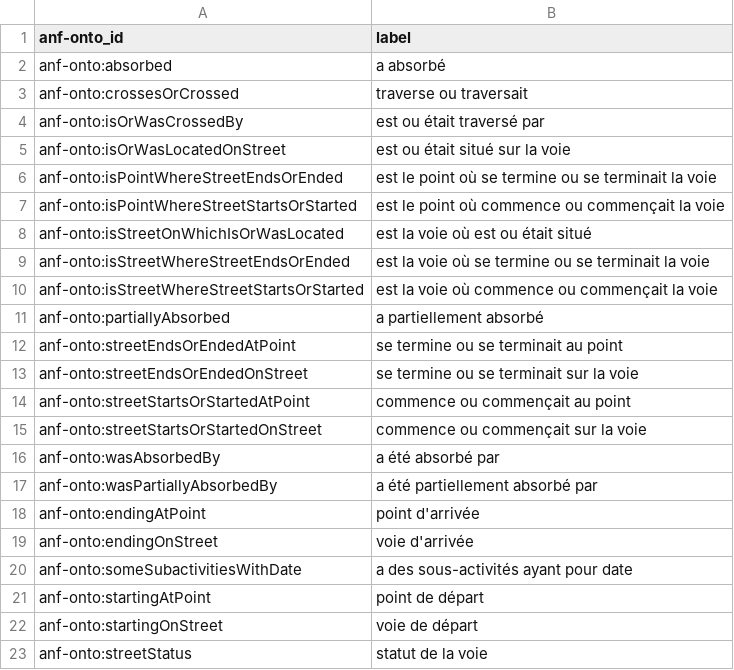
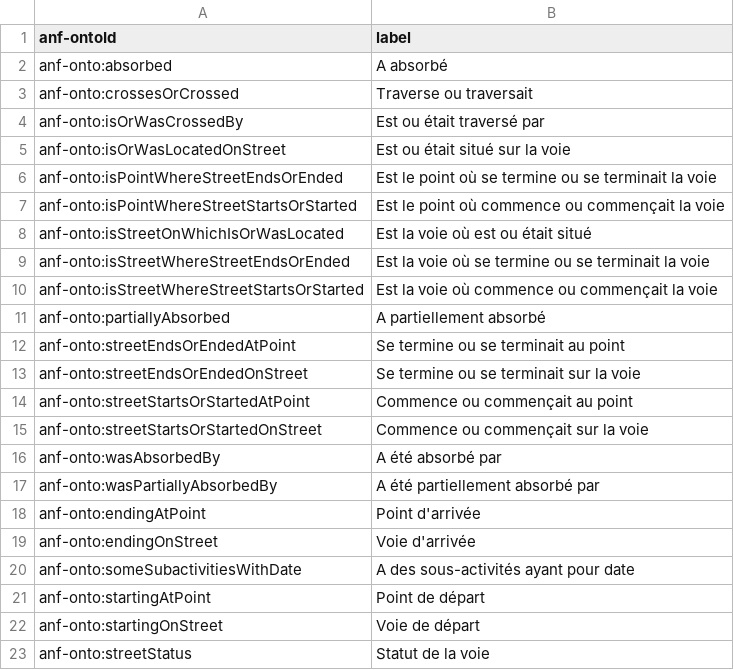
Before and after one commit to sparna-git/garance, a CSV file: src/_data/i18n/fr/anf-onto.csv, drawn as a sheet.

```diff
--- a/src/_data/i18n/fr/anf-onto.csv
+++ b/src/_data/i18n/fr/anf-onto.csv
@@ -1,23 +1,23 @@
-anf-onto_id,label
-anf-onto:absorbed,a absorbé
-anf-onto:crossesOrCrossed,traverse ou traversait
-anf-onto:isOrWasCrossedBy,est ou était traversé par
-anf-onto:isOrWasLocatedOnStreet,est ou était situé sur la voie
-anf-onto:isPointWhereStreetEndsOrEnded,est le point où se termine ou se terminait la voie
-anf-onto:isPointWhereStreetStartsOrStarted,est le point où commence ou commençait la voie
-anf-onto:isStreetOnWhichIsOrWasLocated,est la voie où est ou était situé
-anf-onto:isStreetWhereStreetEndsOrEnded,est la voie où se termine ou se terminait la voie
-anf-onto:isStreetWhereStreetStartsOrStarted,est la voie où commence ou commençait la voie
-anf-onto:partiallyAbsorbed,a partiellement absorbé
-anf-onto:streetEndsOrEndedAtPoint,se termine ou se terminait au point
-anf-onto:streetEndsOrEndedOnStreet,se termine ou se terminait sur la voie
-anf-onto:streetStartsOrStartedAtPoint,commence ou commençait au point
-anf-onto:streetStartsOrStartedOnStreet,commence ou commençait sur la voie
-anf-onto:wasAbsorbedBy,a été absorbé par
-anf-onto:wasPartiallyAbsorbedBy,a été partiellement absorbé par
-anf-onto:endingAtPoint,point d'arrivée
-anf-onto:endingOnStreet,voie d'arrivée
-anf-onto:someSubactivitiesWithDate,a des sous-activités ayant pour date
-anf-onto:startingAtPoint,point de départ
-anf-onto:startingOnStreet,voie de départ
-anf-onto:streetStatus,statut de la voie
+anf-ontoId,label
+anf-onto:absorbed,A absorbé
+anf-onto:crossesOrCrossed,Traverse ou traversait
+anf-onto:isOrWasCrossedBy,Est ou était traversé par
+anf-onto:isOrWasLocatedOnStreet,Est ou était situé sur la voie
+anf-onto:isPointWhereStreetEndsOrEnded,Est le point où se termine ou se terminait la voie
+anf-onto:isPointWhereStreetStartsOrStarted,Est le point où commence ou commençait la voie
+anf-onto:isStreetOnWhichIsOrWasLocated,Est la voie où est ou était situé
+anf-onto:isStreetWhereStreetEndsOrEnded,Est la voie où se termine ou se terminait la voie
+anf-onto:isStreetWhereStreetStartsOrStarted,Est la voie où commence ou commençait la voie
+anf-onto:partiallyAbsorbed,A partiellement absorbé
+anf-onto:streetEndsOrEndedAtPoint,Se termine ou se terminait au point
+anf-onto:streetEndsOrEndedOnStreet,Se termine ou se terminait sur la voie
+anf-onto:streetStartsOrStartedAtPoint,Commence ou commençait au point
+anf-onto:streetStartsOrStartedOnStreet,Commence ou commençait sur la voie
+anf-onto:wasAbsorbedBy,A été absorbé par
+anf-onto:wasPartiallyAbsorbedBy,A été partiellement absorbé par
+anf-onto:endingAtPoint,Point d'arrivée
+anf-onto:endingOnStreet,Voie d'arrivée
+anf-onto:someSubactivitiesWithDate,A des sous-activités ayant pour date
+anf-onto:startingAtPoint,Point de départ
+anf-onto:startingOnStreet,Voie de départ
+anf-onto:streetStatus,Statut de la voie
```
Also changed, not shown: src/_data/i18n/en/anf-onto.csv.
